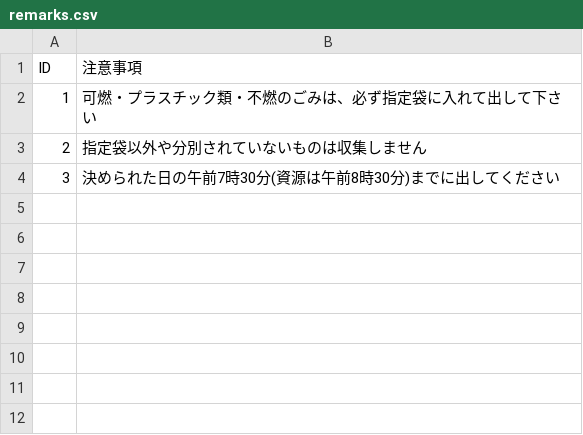
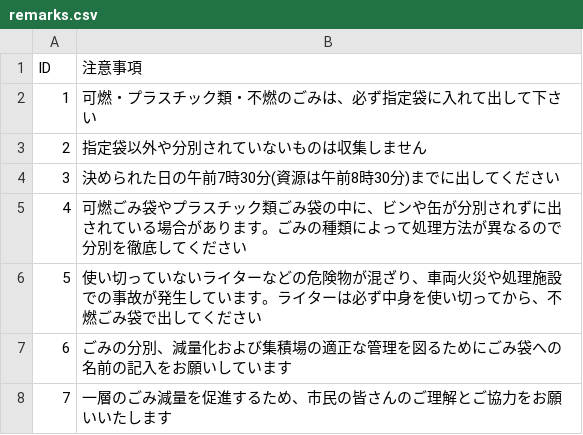
Before and after one commit to repondreyou1/5374, a CSV file: data/remarks.csv, drawn as a sheet.

Commit message:
Update remarks.csv

```diff
--- a/data/remarks.csv
+++ b/data/remarks.csv
@@ -4 +4,5 @@ ID,注意事項
 3,決められた日の午前7時30分(資源は午前8時30分)までに出してください
+4,可燃ごみ袋やプラスチック類ごみ袋の中に、ビンや缶が分別されずに出されている場合があります。ごみの種類によって処理方法が異なるので分別を徹底してください
+5,使い切っていないライターなどの危険物が混ざり、車両火災や処理施設での事故が発生しています。ライターは必ず中身を使い切ってから、不燃ごみ袋で出してください
+6,ごみの分別、減量化および集積場の適正な管理を図るためにごみ袋への名前の記入をお願いしています
+7,一層のごみ減量を促進するため、市民の皆さんのご理解とご協力をお願いいたします
```
